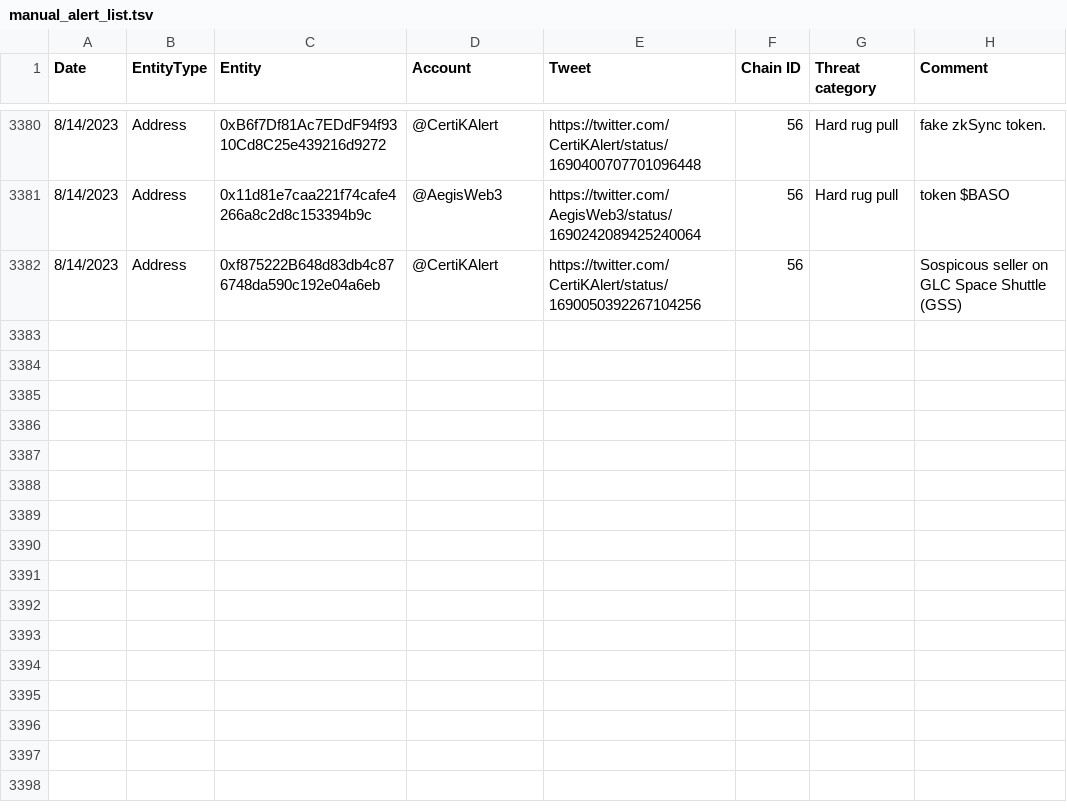
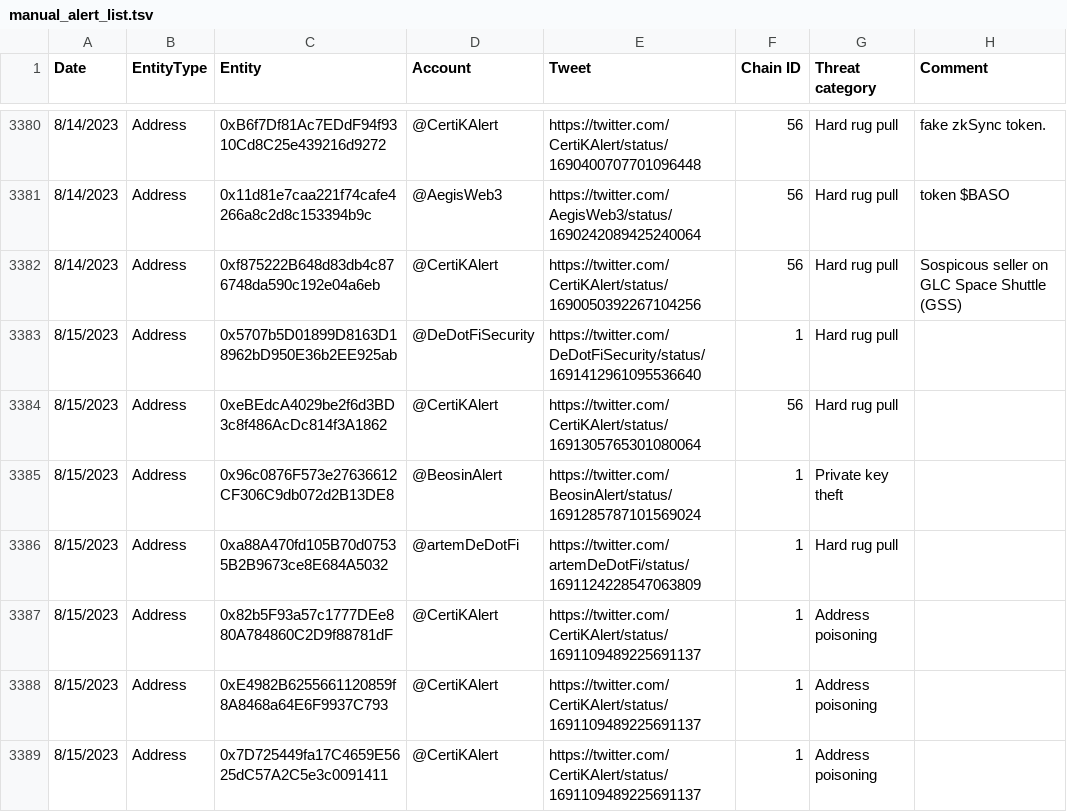
Before and after one commit to forta-network/starter-kits, a TSV file: scam-detector-py/manual_alert_list.tsv, drawn as a sheet; only a part is shown, gaps mark what is left out.

Commit message:
Update manual_alert_list.tsv

```diff
--- a/scam-detector-py/manual_alert_list.tsv
+++ b/scam-detector-py/manual_alert_list.tsv
@@ -3381,2 +3381,9 @@ Date	EntityType	Entity	Account	Tweet	Chain ID	Threat category	Comment
 8/14/2023	Address	0x11d81e7caa221f74cafe4266a8c2d8c153394b9c	@AegisWeb3	https://twitter.com/AegisWeb3/status/1690242089425240064	56	Hard rug pull	token $BASO
-8/14/2023	Address	0xf875222B648d83db4c876748da590c192e04a6eb	@CertiKAlert	https://twitter.com/CertiKAlert/status/1690050392267104256	56		Sospicous seller on GLC Space Shuttle (GSS)
+8/14/2023	Address	0xf875222B648d83db4c876748da590c192e04a6eb	@CertiKAlert	https://twitter.com/CertiKAlert/status/1690050392267104256	56	Hard rug pull	Sospicous seller on GLC Space Shuttle (GSS)
+8/15/2023	Address	0x5707b5D01899D8163D18962bD950E36b2EE925ab	@DeDotFiSecurity	https://twitter.com/DeDotFiSecurity/status/1691412961095536640	1	Hard rug pull	
+8/15/2023	Address	0xeBEdcA4029be2f6d3BD3c8f486AcDc814f3A1862	@CertiKAlert	https://twitter.com/CertiKAlert/status/1691305765301080064	56	Hard rug pull	
+8/15/2023	Address	0x96c0876F573e27636612CF306C9db072d2B13DE8	@BeosinAlert	https://twitter.com/BeosinAlert/status/1691285787101569024	1	Private key theft	
+8/15/2023	Address	0xa88A470fd105B70d07535B2B9673ce8E684A5032	@artemDeDotFi	https://twitter.com/artemDeDotFi/status/1691124228547063809	1	Hard rug pull	
+8/15/2023	Address	0x82b5F93a57c1777DEe880A784860C2D9f88781dF	@CertiKAlert	https://twitter.com/CertiKAlert/status/1691109489225691137	1	Address poisoning	
+8/15/2023	Address	0xE4982B6255661120859f8A8468a64E6F9937C793	@CertiKAlert	https://twitter.com/CertiKAlert/status/1691109489225691137	1	Address poisoning	
+8/15/2023	Address	0x7D725449fa17C4659E5625dC57A2C5e3c0091411	@CertiKAlert	https://twitter.com/CertiKAlert/status/1691109489225691137	1	Address poisoning	
```
